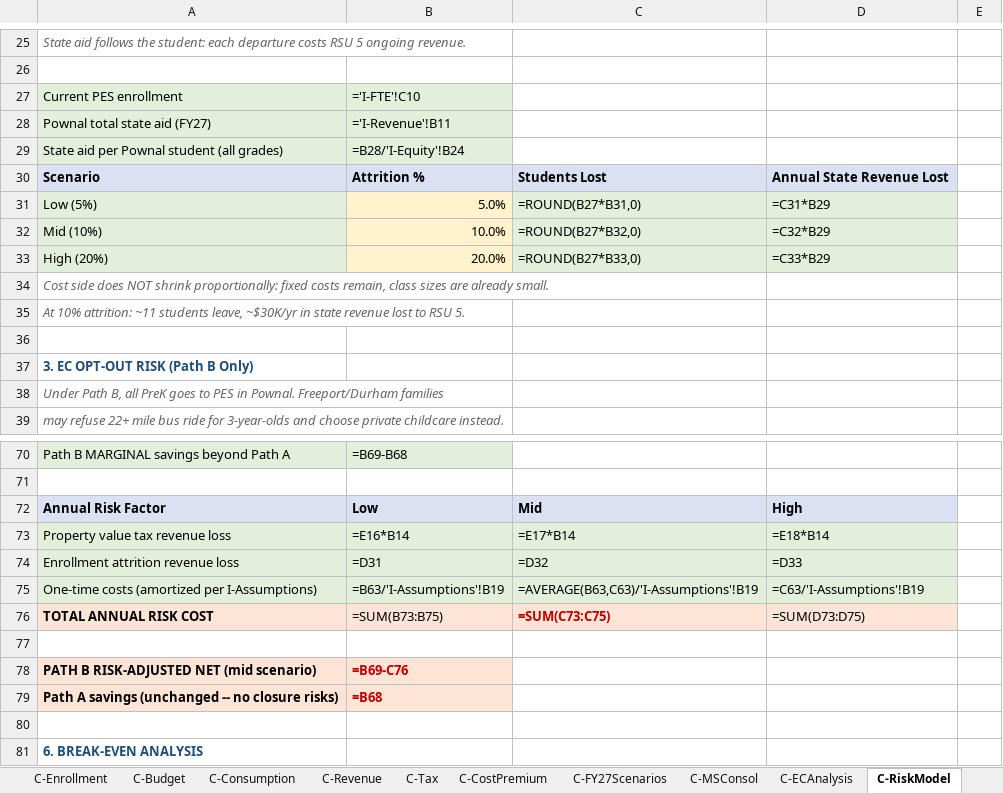
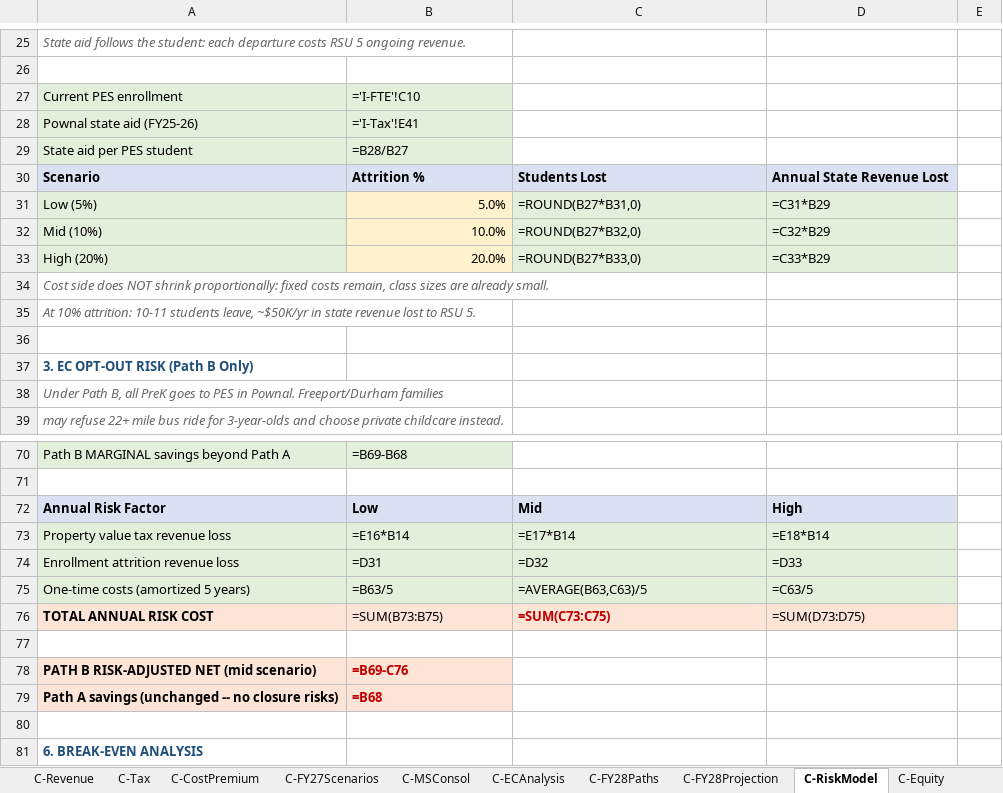
Before and after one commit to bsplosion/rsu-5-analysis-2026, an Excel workbook: FY28/RSU5_FY28_Projection.xlsx, sheet C-RiskModel, drawn as a sheet; only a part is shown, gaps mark what is left out; values as stored, in another font and other column widths than the file's, no borders; formulas without a stored value are shown as written; removed rows and columns are numbered as before the commit, all else as after; the diff names each change by its address in the sheet, - before the commit and + after, or states it on an @@ line.

```diff
--- a/FY28/RSU5_FY28_Projection.xlsx (sheet C-RiskModel)
+++ b/FY28/RSU5_FY28_Projection.xlsx (sheet C-RiskModel)
-row 28: Pownal total state aid (FY27) | ='I-Revenue'!B11
-row 29: State aid per Pownal student (all grades) | =B28/'I-Equity'!B24
+row 28: Pownal state aid (FY25-26) | ='I-Tax'!E41
+row 29: State aid per PES student | =B28/B27
-A35: …10% attrition: ~11 students leave, ~$30K/yr in state…
+A35: …10% attrition: 10-11 students leave, ~$50K/yr in state…
-row 75: One-time costs (amortized per I-Assumptions) | =B63/'I-Assumptions'!B19 | =AVERAGE(B63,C63)/'I-Assumptions'!B19 | =C63/'I-Assumptions'!B19
+row 75: One-time costs (amortized 5 years) | =B63/5 | =AVERAGE(B63,C63)/5 | =C63/5
```
Also changed, not shown: sheet C-DOEStaffing, sheet C-Independence, sheet Sheet, sheet I-Withdrawal, sheet I-ECCosts, sheet Sources, 6 more sheets, other sheet tabs, 26 other files.
